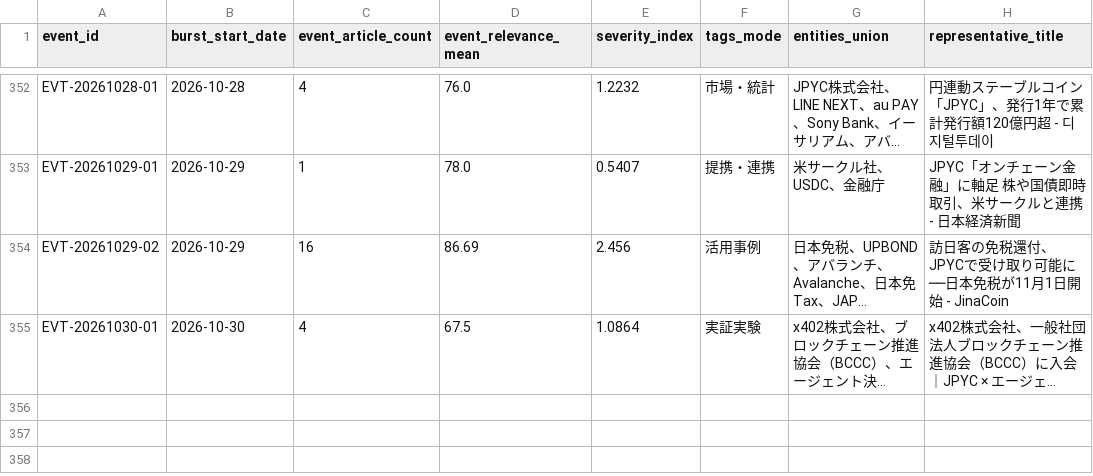
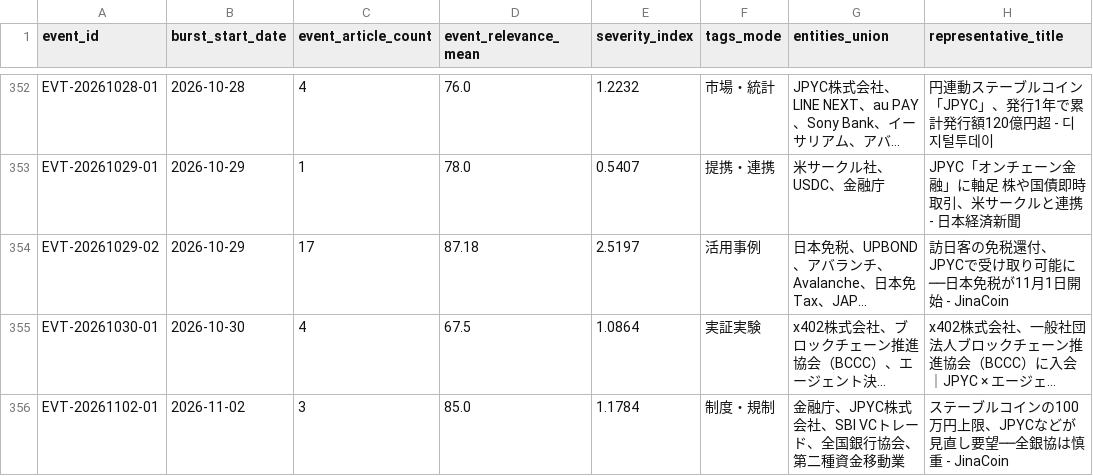
Before and after one commit to matsuno04/jpyc-news-v2, a CSV file: data/event_summary.csv, drawn as a sheet; only a part is shown, gaps mark what is left out; long unchanged cells end in …; the diff names each change by its address in the sheet, - before the commit and + after, or states it on an @@ line.

```diff
--- a/data/event_summary.csv
+++ b/data/event_summary.csv
-C354 (event_article_count): 16
+C354 (event_article_count): 17
-D354 (event_relevance_mean): 86.69
+D354 (event_relevance_mean): 87.18
-E354 (severity_index): 2.456
+E354 (severity_index): 2.5197
+row 356: EVT-20261102-01 | 2026-11-02 | 3 | 85.0 | 1.1784 | 制度・規制 | 金融庁、JPYC株式会社、SBI VCトレード、全国銀行協会、第二種資金移動業 | ステーブルコインの100万円上限、JPYCなどが見直し要望──全銀協は慎重 - JinaCoin
```
Also changed, not shown: data/daily_panel.csv, 2 other files.
